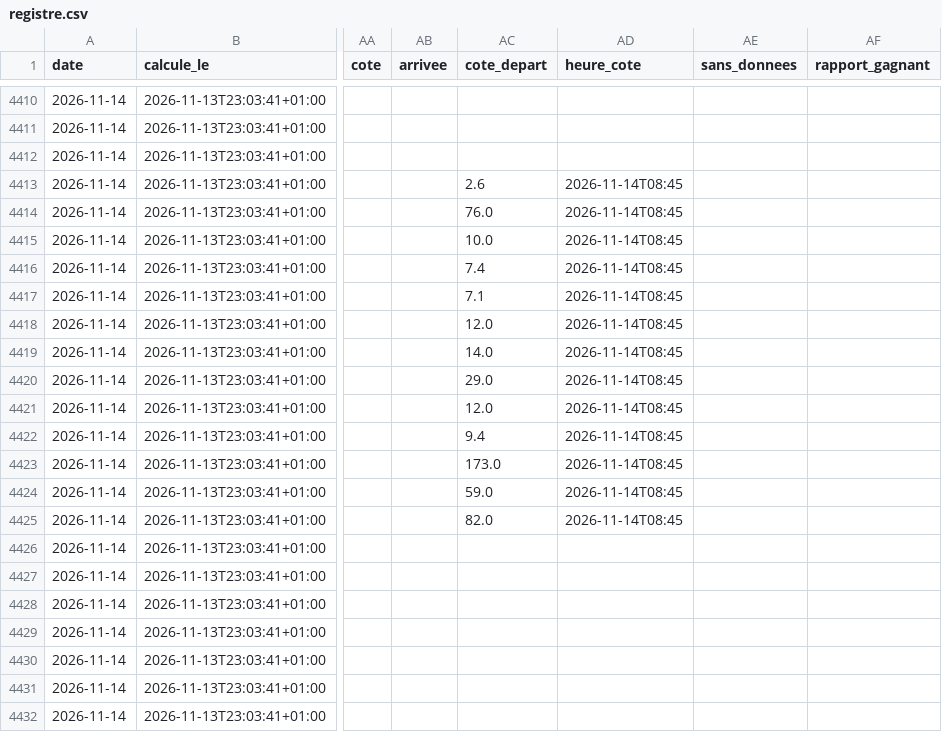
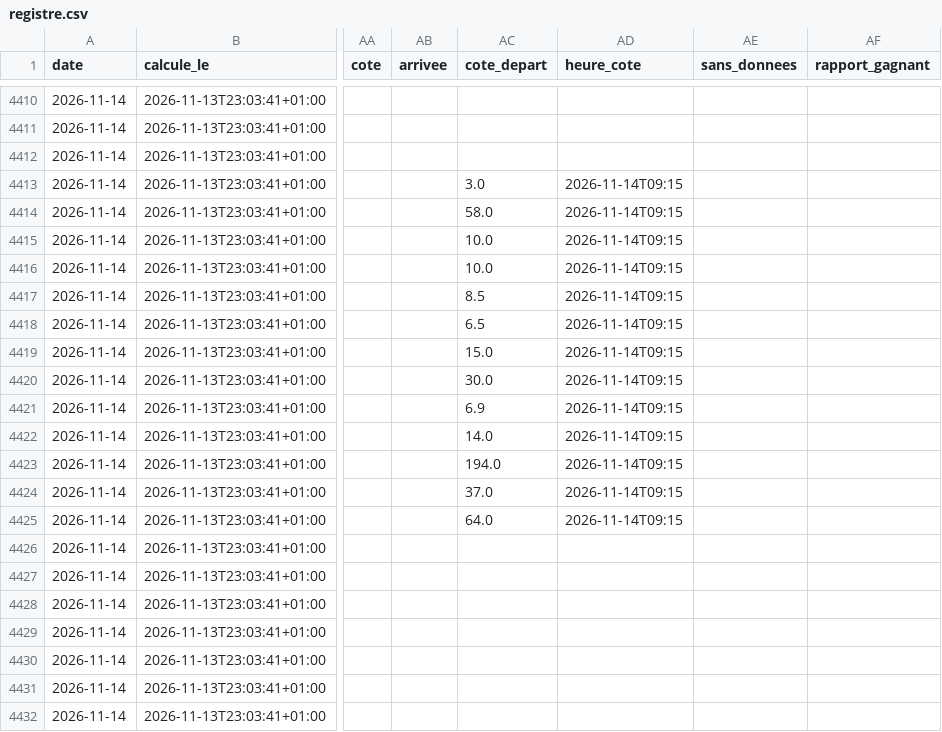
Before and after one commit to irrever/c-kdo-test, a CSV file: quinte/journal/registre.csv, drawn as a sheet; only a part is shown, gaps mark what is left out; the diff names each change by its address in the sheet, - before the commit and + after, or states it on an @@ line.

```diff
--- a/quinte/journal/registre.csv
+++ b/quinte/journal/registre.csv
-AC4413 (cote_depart): 2.6
+AC4413 (cote_depart): 3.0
-AD4413:AD4425 (heure_cote): 2026-11-14T08:45
+AD4413:AD4425 (heure_cote): 2026-11-14T09:15
-AC4414 (cote_depart): 76.0
+AC4414 (cote_depart): 58.0
-AC4416 (cote_depart): 7.4
+AC4416 (cote_depart): 10.0
-AC4417 (cote_depart): 7.1
+AC4417 (cote_depart): 8.5
-AC4418 (cote_depart): 12.0
+AC4418 (cote_depart): 6.5
-AC4419 (cote_depart): 14.0
+AC4419 (cote_depart): 15.0
-AC4420 (cote_depart): 29.0
+AC4420 (cote_depart): 30.0
-AC4421 (cote_depart): 12.0
+AC4421 (cote_depart): 6.9
-AC4422 (cote_depart): 9.4
+AC4422 (cote_depart): 14.0
-AC4423 (cote_depart): 173.0
+AC4423 (cote_depart): 194.0
-AC4424 (cote_depart): 59.0
+AC4424 (cote_depart): 37.0
-AC4425 (cote_depart): 82.0
+AC4425 (cote_depart): 64.0
```
